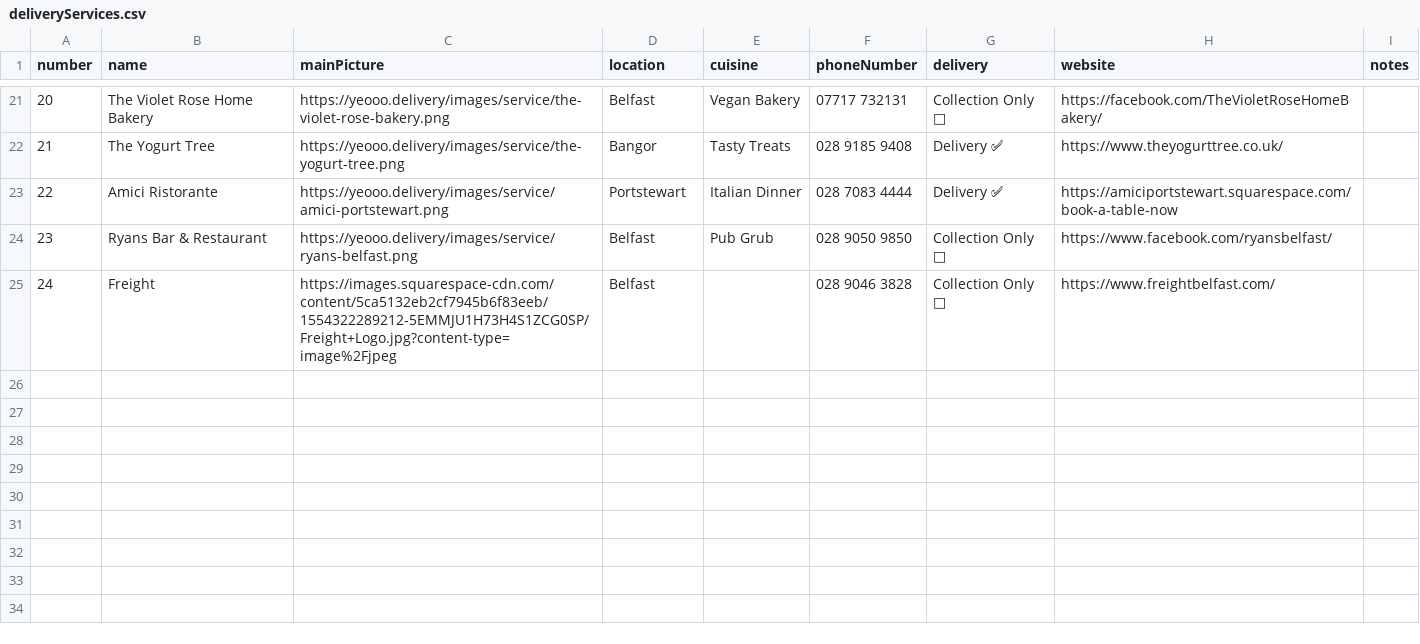
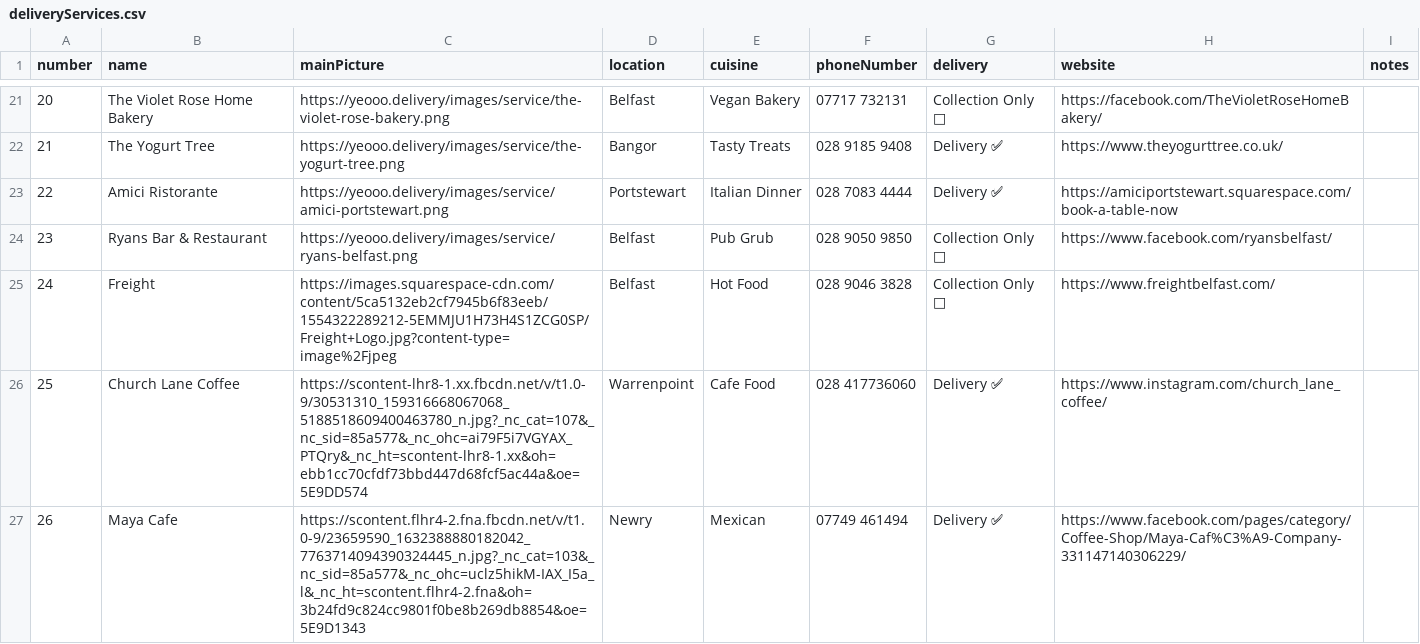
Before and after one commit to theshawe/yeooDelivery, a CSV file: _data/deliveryServices.csv, drawn as a sheet; only a part is shown, gaps mark what is left out.

Commit message:
two services added

```diff
--- a/_data/deliveryServices.csv
+++ b/_data/deliveryServices.csv
@@ -30,2 +30,4 @@ number,name,mainPicture,location,cuisine,phoneNumber,delivery,website,notes
 23,Ryans Bar & Restaurant ,https://yeooo.delivery/images/service/ryans-belfast.png,Belfast,Pub Grub,028 9050 9850,Collection Only 📮,https://www.facebook.com/ryansbelfast/,
-24,Freight ,https://images.squarespace-cdn.com/content/5ca5132eb2cf7945b6f83eeb/1554322289212-5EMMJU1H73H4S1ZCG0SP/Freight+Logo.jpg?content-type=image%2Fjpeg,Belfast,,028 9046 3828  ,Collection Only 📮,https://www.freightbelfast.com/,
+24,Freight ,https://images.squarespace-cdn.com/content/5ca5132eb2cf7945b6f83eeb/1554322289212-5EMMJU1H73H4S1ZCG0SP/Freight+Logo.jpg?content-type=image%2Fjpeg,Belfast,Hot Food,028 9046 3828  ,Collection Only 📮,https://www.freightbelfast.com/,
+25,Church Lane Coffee,https://scontent-lhr8-1.xx.fbcdn.net/v/t1.0-9/30531310_159316668067068_5188518609400463780_n.jpg?_nc_cat=107&_nc_sid=85a577&_nc_ohc=ai79F5i7VGYAX_PTQry&_nc_ht=scontent-lhr8-1.xx&oh=ebb1cc70cfdf73bbd447d68fcf5ac44a&oe=5E9DD574,Warrenpoint,Cafe Food,028 417736060,Delivery ✅,https://www.instagram.com/church_lane_coffee/,
+26,Maya Cafe,https://scontent.flhr4-2.fna.fbcdn.net/v/t1.0-9/23659590_1632388880182042_7763714094390324445_n.jpg?_nc_cat=103&_nc_sid=85a577&_nc_ohc=uclz5hikM-IAX_I5a_l&_nc_ht=scontent.flhr4-2.fna&oh=3b24fd9c824cc9801f0be8b269db8854&oe=5E9D1343,Newry,Mexican,07749 461494,Delivery ✅,https://www.facebook.com/pages/category/Coffee-Shop/Maya-Caf%C3%A9-Company-331147140306229/,
```
